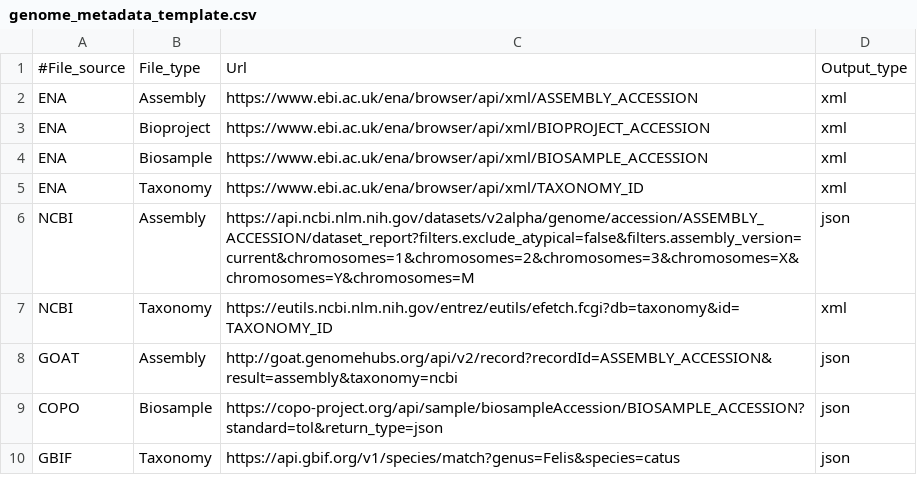
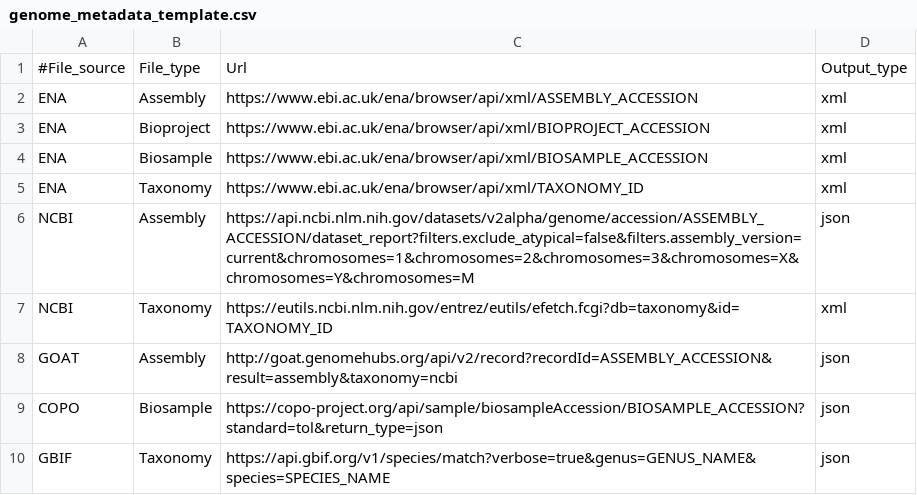
Before and after one commit to sanger-tol/genomenote, a CSV file: assets/genome_metadata_template.csv, drawn as a sheet.

Commit message:
edited the file to include GBIF as a metadata source

```diff
--- a/assets/genome_metadata_template.csv
+++ b/assets/genome_metadata_template.csv
@@ -9,2 +9,2 @@ GOAT,Assembly,http://goat.genomehubs.org/api/v2/record?recordId=ASSEMBLY_ACCESSI
 COPO,Biosample,https://copo-project.org/api/sample/biosampleAccession/BIOSAMPLE_ACCESSION?standard=tol&return_type=json,json
-GBIF,Taxonomy,https://api.gbif.org/v1/species/match?genus=Felis&species=catus,json
+GBIF,Taxonomy,https://api.gbif.org/v1/species/match?verbose=true&genus=GENUS_NAME&species=SPECIES_NAME,json
```
